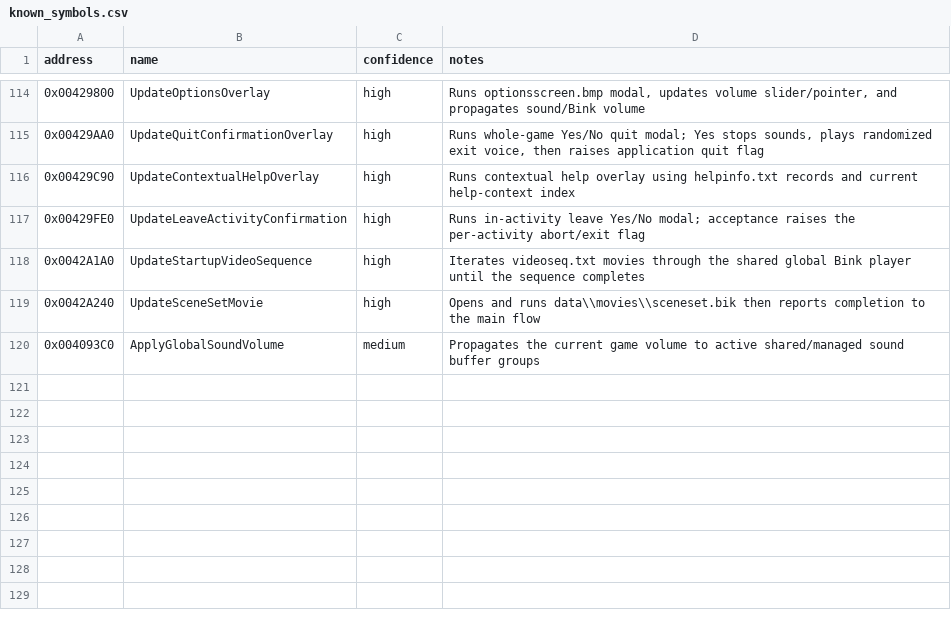
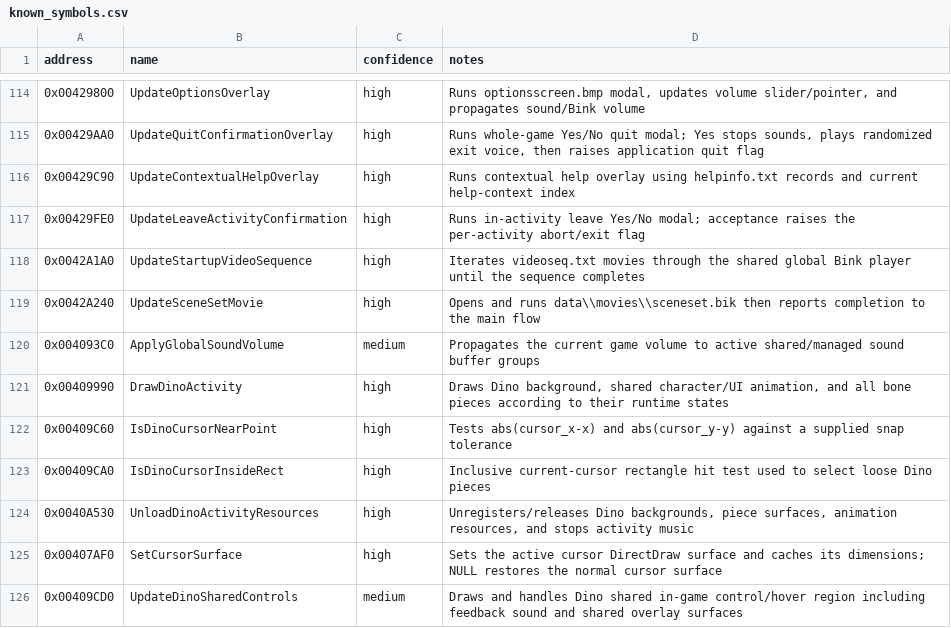
Before and after one commit to lizardpeter/btb-reverse, a CSV file: ghidra/known_symbols.csv, drawn as a sheet; only a part is shown, gaps mark what is left out; the diff names each change by its address in the sheet, - before the commit and + after, or states it on an @@ line.

Commit message:
Name Dino draw, hit-test, cursor, and teardown helpers

```diff
--- a/ghidra/known_symbols.csv
+++ b/ghidra/known_symbols.csv
+row 121: 0x00409990 | DrawDinoActivity | high | Draws Dino background, shared character/UI animation, and all bone pieces according to their runtime states
+row 122: 0x00409C60 | IsDinoCursorNearPoint | high | Tests abs(cursor_x-x) and abs(cursor_y-y) against a supplied snap tolerance
+row 123: 0x00409CA0 | IsDinoCursorInsideRect | high | Inclusive current-cursor rectangle hit test used to select loose Dino pieces
+row 124: 0x0040A530 | UnloadDinoActivityResources | high | Unregisters/releases Dino backgrounds, piece surfaces, animation resources, and stops activity music
+row 125: 0x00407AF0 | SetCursorSurface | high | Sets the active cursor DirectDraw surface and caches its dimensions; NULL restores the normal cursor surface
+row 126: 0x00409CD0 | UpdateDinoSharedControls | medium | Draws and handles Dino shared in-game control/hover region including feedback sound and shared overlay surfaces
```
